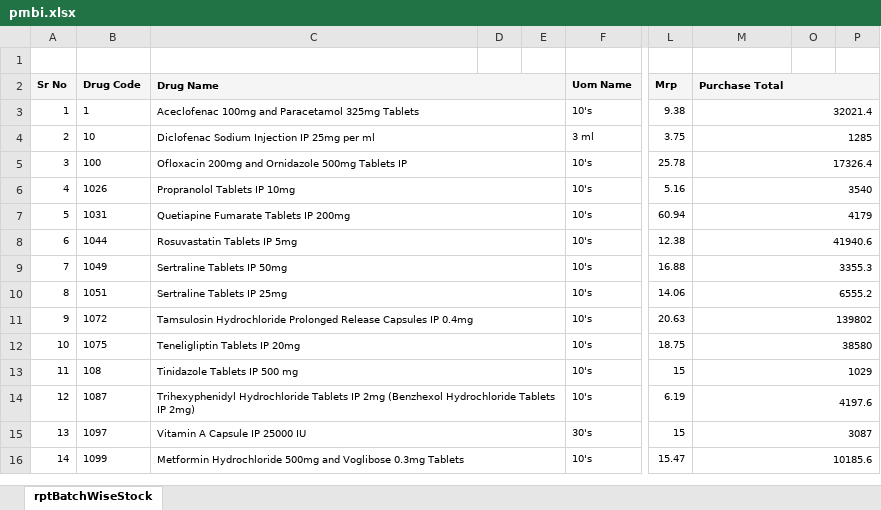
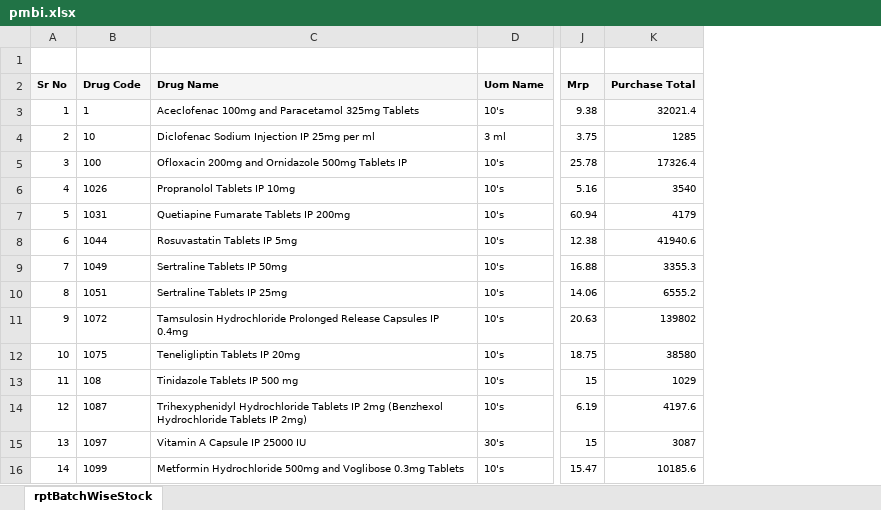
Before and after one commit to ishwarpharma/pmbi, an Excel workbook: pmbi.xlsx, sheet rptBatchWiseStock, drawn as a sheet; only a part is shown, gaps mark what is left out; values as stored, in another font and other column widths than the file's, no borders; the diff covers the shown part only; the diff names each change by its address in the sheet, - before the commit and + after, or states it on an @@ line.

Commit message:
Add files via upload

```diff
--- a/pmbi.xlsx (sheet rptBatchWiseStock)
+++ b/pmbi.xlsx (sheet rptBatchWiseStock)
-column D, empty
-column E, empty
-column O, empty
-column P, empty
-C2:E2 merged
-M2:P2 merged
-C3:E3 merged
-M3:P3 merged
-C4:E4 merged
-M4:P4 merged
-C5:E5 merged
-M5:P5 merged
-C6:E6 merged
-M6:P6 merged
-C7:E7 merged
-M7:P7 merged
-C8:E8 merged
-M8:P8 merged
-C9:E9 merged
-M9:P9 merged
-C10:E10 merged
-M10:P10 merged
-C11:E11 merged
-M11:P11 merged
-C12:E12 merged
-M12:P12 merged
-C13:E13 merged
-M13:P13 merged
-C14:E14 merged
-M14:P14 merged
-C15:E15 merged
-M15:P15 merged
-C16:E16 merged
-M16:P16 merged
```
Also changed, not shown: merged cells elsewhere in this sheet.
